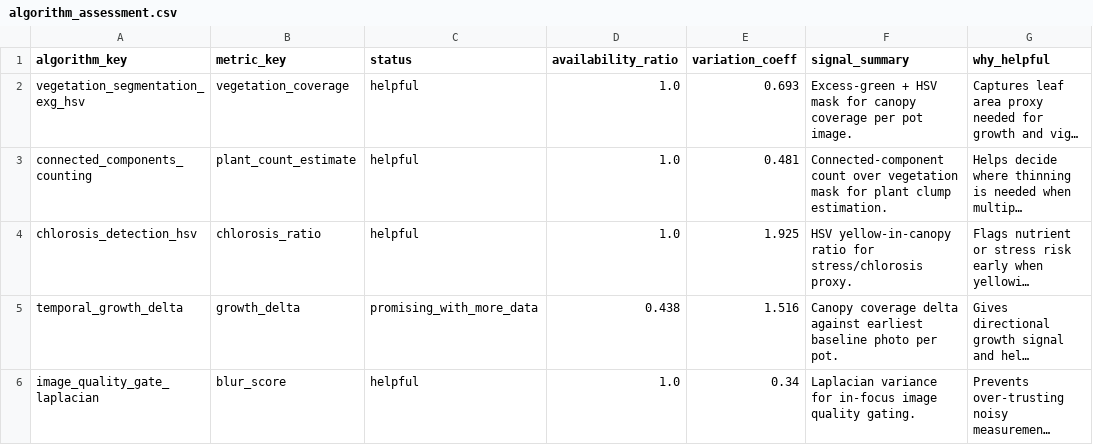
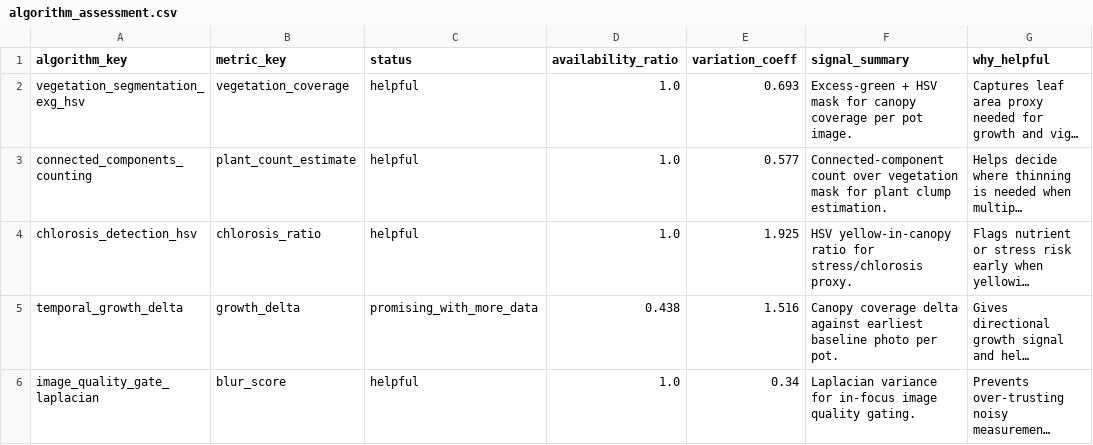
Before and after one commit to mphaxise/ks-tomato-trails-2026, a CSV file: data/research/v1_4/algorithm_assessment.csv, drawn as a sheet; long unchanged cells end in …; the diff names each change by its address in the sheet, - before the commit and + after, or states it on an @@ line.

```diff
--- a/data/research/v1_4/algorithm_assessment.csv
+++ b/data/research/v1_4/algorithm_assessment.csv
-E3 (variation_coeff): 0.481
+E3 (variation_coeff): 0.577
```
Also changed, not shown: data/research/v1_4/cv_experiment_results.csv, data/research/v1_4/pot_recommendations.csv, 16 other files.
